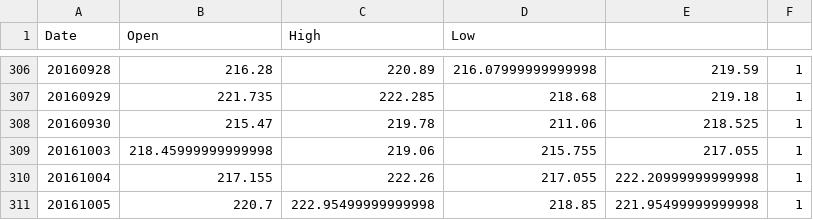
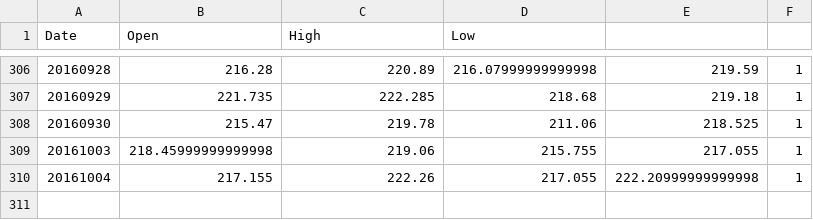
Before and after one commit to p14n/teeyaitu, a CSV file: data/LegalAndGeneral.csv, drawn as a sheet; only a part is shown, gaps mark what is left out; the diff names each change by its address in the sheet, - before the commit and + after, or states it on an @@ line.

```diff
--- a/data/LegalAndGeneral.csv
+++ b/data/LegalAndGeneral.csv
-row 311: 20161005 | 220.7 | 222.95499999999998 | 218.85 | 221.95499999999998 | 1
```
Also changed, not shown: data/Halma.csv, data/IdeaGen.csv, 14 other files.
